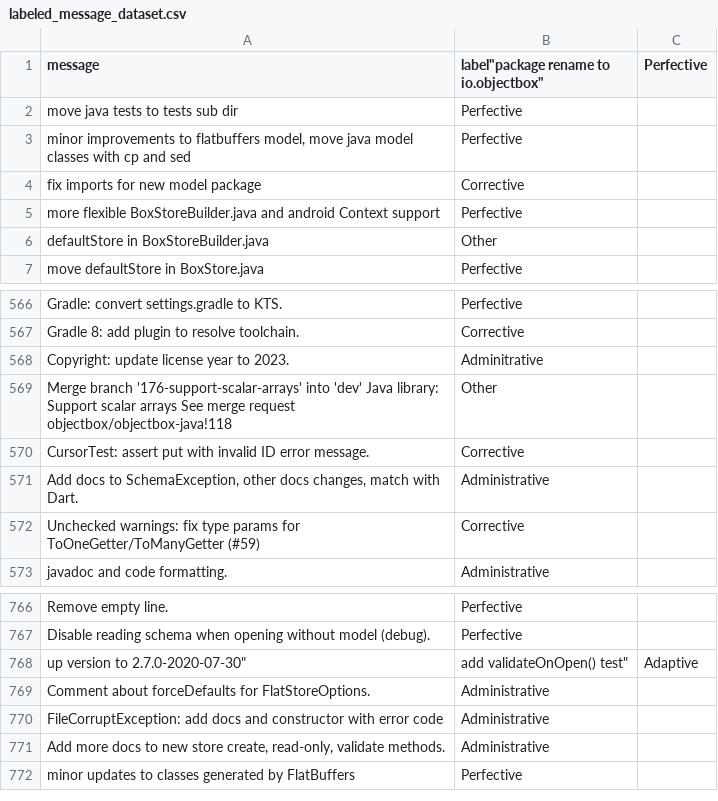
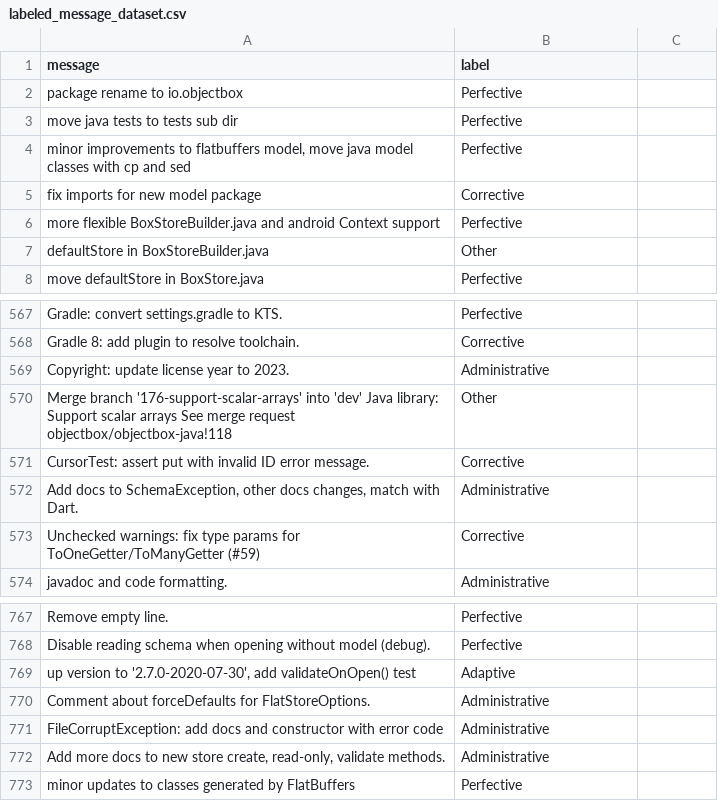
Before and after one commit to EmmaPesjak/DevAnalyzer, a CSV file: transformers_model/labeled_message_dataset.csv, drawn as a sheet; only a part is shown, gaps mark what is left out.

Commit message:
fixed issue with labels

```diff
--- a/transformers_model/labeled_message_dataset.csv
+++ b/transformers_model/labeled_message_dataset.csv
@@ -1,2 +1,3 @@
-message,label"package rename to io.objectbox","Perfective"
+message,label
+"package rename to io.objectbox","Perfective"
 "move java tests to tests sub dir","Perfective"
@@ -567,3 +568,3 @@ message,label"package rename to io.objectbox","Perfective"
 "Gradle 8: add plugin to resolve toolchain.","Corrective"
-"Copyright: update license year to 2023.","Adminitrative"
+"Copyright: update license year to 2023.","Administrative"
 "Merge branch '176-support-scalar-arrays' into 'dev' Java library: Support scalar arrays See merge request objectbox/objectbox-java!118","Other"
@@ -767,3 +768,3 @@ message,label"package rename to io.objectbox","Perfective"
 "Disable reading schema when opening without model (debug).","Perfective"
-"up version to "2.7.0-2020-07-30", add validateOnOpen() test","Adaptive"
+"up version to '2.7.0-2020-07-30', add validateOnOpen() test","Adaptive"
 "Comment about forceDefaults for FlatStoreOptions.","Administrative"
```
